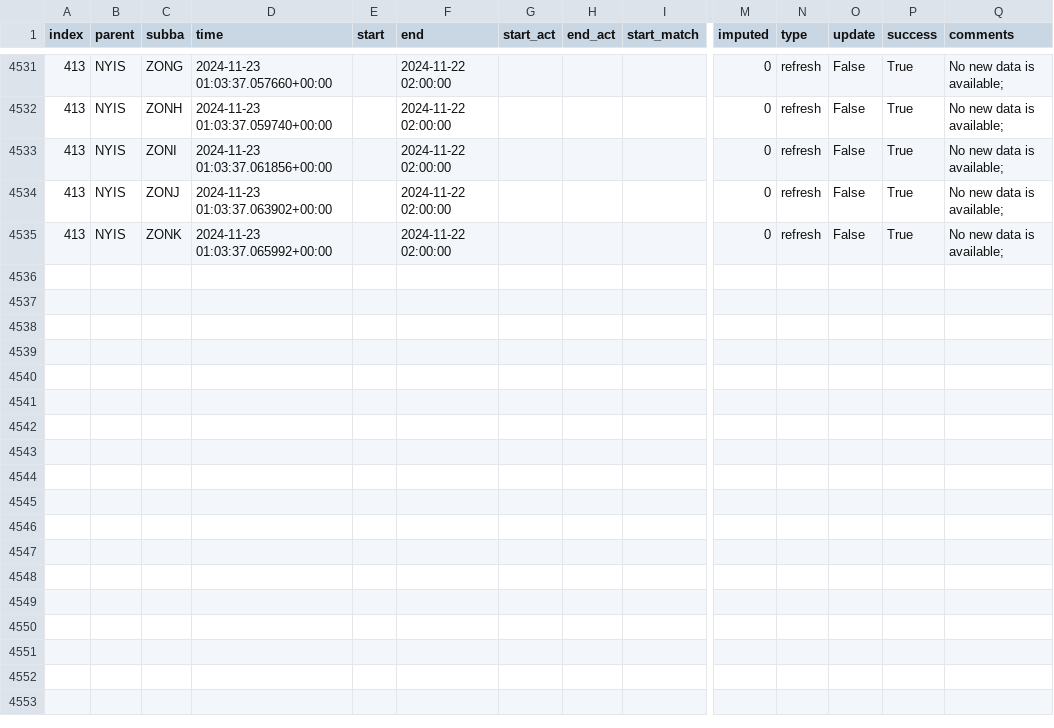
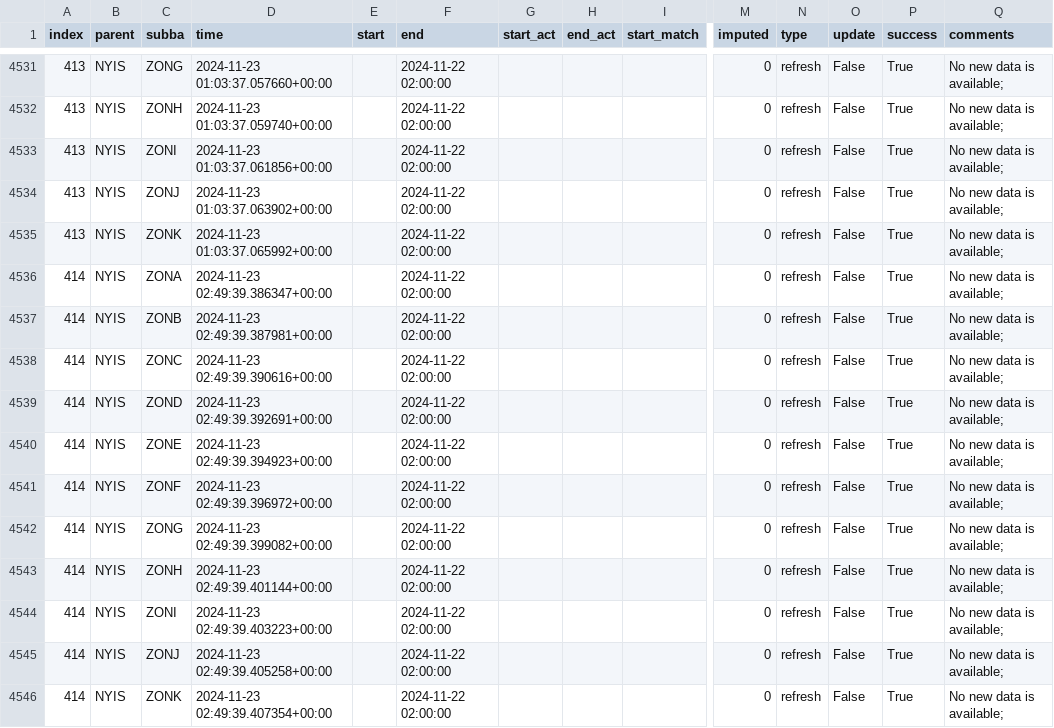
Before and after one commit to RamiKrispin/pydata-ny-ga-workshop, a CSV file: data/log.csv, drawn as a sheet; only a part is shown, gaps mark what is left out; rows hold the shown columns only; the diff names each change by its address in the sheet, - before the commit and + after, or states it on an @@ line.

Commit message:
Auto update of the data

```diff
--- a/data/log.csv
+++ b/data/log.csv
+row 4536: 414 | NYIS | ZONA | 2024-11-23 02:49:39.386347+00:00 |  | 2024-11-22 02:00:00 |  |  |  | 0 | refresh | False | True | No new data is available;
+row 4537: 414 | NYIS | ZONB | 2024-11-23 02:49:39.387981+00:00 |  | 2024-11-22 02:00:00 |  |  |  | 0 | refresh | False | True | No new data is available;
+row 4538: 414 | NYIS | ZONC | 2024-11-23 02:49:39.390616+00:00 |  | 2024-11-22 02:00:00 |  |  |  | 0 | refresh | False | True | No new data is available;
+row 4539: 414 | NYIS | ZOND | 2024-11-23 02:49:39.392691+00:00 |  | 2024-11-22 02:00:00 |  |  |  | 0 | refresh | False | True | No new data is available;
+row 4540: 414 | NYIS | ZONE | 2024-11-23 02:49:39.394923+00:00 |  | 2024-11-22 02:00:00 |  |  |  | 0 | refresh | False | True | No new data is available;
+row 4541: 414 | NYIS | ZONF | 2024-11-23 02:49:39.396972+00:00 |  | 2024-11-22 02:00:00 |  |  |  | 0 | refresh | False | True | No new data is available;
+row 4542: 414 | NYIS | ZONG | 2024-11-23 02:49:39.399082+00:00 |  | 2024-11-22 02:00:00 |  |  |  | 0 | refresh | False | True | No new data is available;
+row 4543: 414 | NYIS | ZONH | 2024-11-23 02:49:39.401144+00:00 |  | 2024-11-22 02:00:00 |  |  |  | 0 | refresh | False | True | No new data is available;
+row 4544: 414 | NYIS | ZONI | 2024-11-23 02:49:39.403223+00:00 |  | 2024-11-22 02:00:00 |  |  |  | 0 | refresh | False | True | No new data is available;
+row 4545: 414 | NYIS | ZONJ | 2024-11-23 02:49:39.405258+00:00 |  | 2024-11-22 02:00:00 |  |  |  | 0 | refresh | False | True | No new data is available;
+row 4546: 414 | NYIS | ZONK | 2024-11-23 02:49:39.407354+00:00 |  | 2024-11-22 02:00:00 |  |  |  | 0 | refresh | False | True | No new data is available;
```
